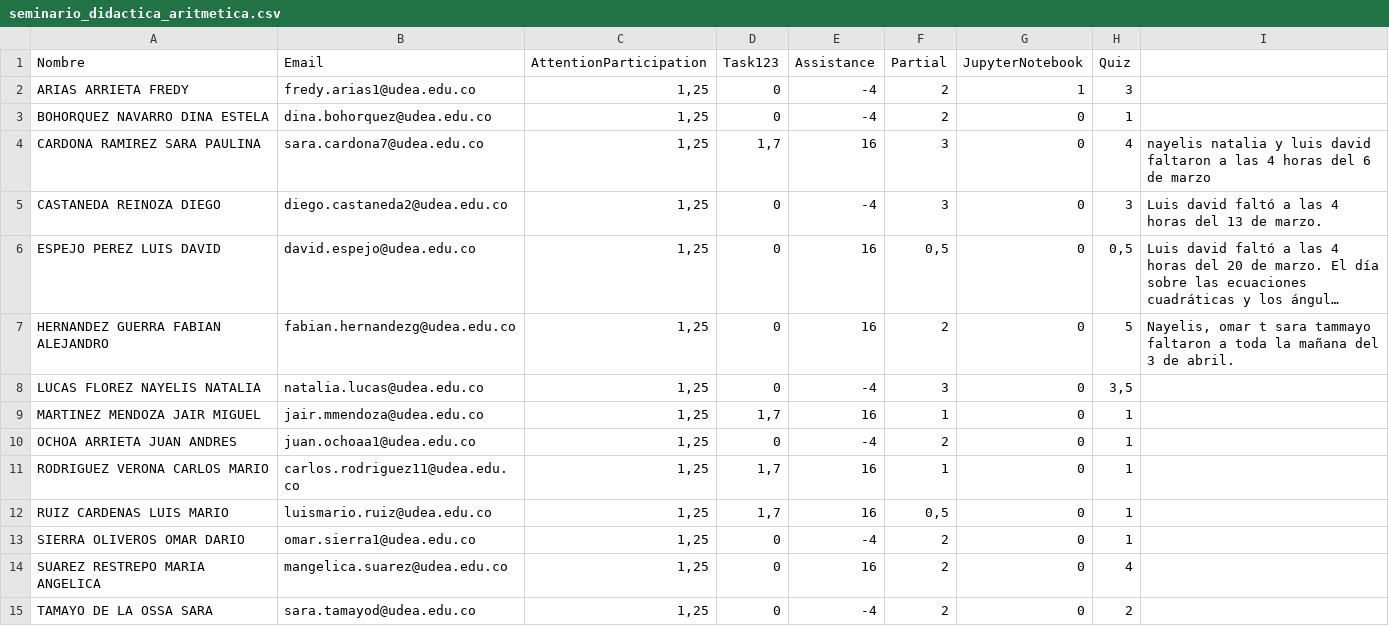
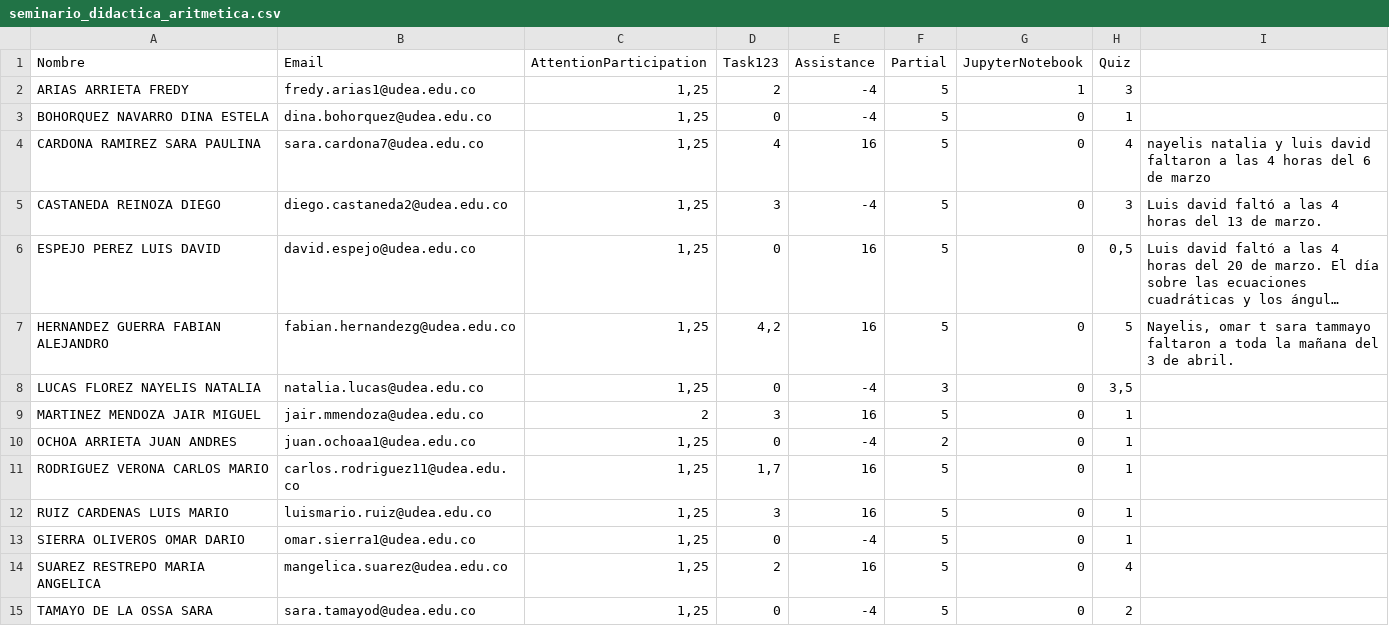
Before and after one commit to marco-canas/groups_list, a CSV file: seminario_didactica_aritmetica.csv, drawn as a sheet; long unchanged cells end in …; the diff names each change by its address in the sheet, - before the commit and + after, or states it on an @@ line.

```diff
--- a/seminario_didactica_aritmetica.csv
+++ b/seminario_didactica_aritmetica.csv
-D2 (Task123): 0
+D2 (Task123): 2
-F2:F3 (Partial): 2
+F2:F3 (Partial): 5
-D4 (Task123): 1,7
+D4 (Task123): 4
-F4:F5 (Partial): 3
+F4:F5 (Partial): 5
-D5 (Task123): 0
+D5 (Task123): 3
-F6 (Partial): 0,5
+F6 (Partial): 5
-D7 (Task123): 0
+D7 (Task123): 4,2
-F7 (Partial): 2
+F7 (Partial): 5
-C9 (AttentionParticipation): 1,25
+C9 (AttentionParticipation): 2
-D9 (Task123): 1,7
+D9 (Task123): 3
-F9 (Partial): 1
+F9 (Partial): 5
-F11 (Partial): 1
+F11 (Partial): 5
-D12 (Task123): 1,7
+D12 (Task123): 3
-F12 (Partial): 0,5
+F12 (Partial): 5
-F13:F15 (Partial): 2
+F13:F15 (Partial): 5
-D14 (Task123): 0
+D14 (Task123): 2
```
Also changed, not shown: 1 other file.
